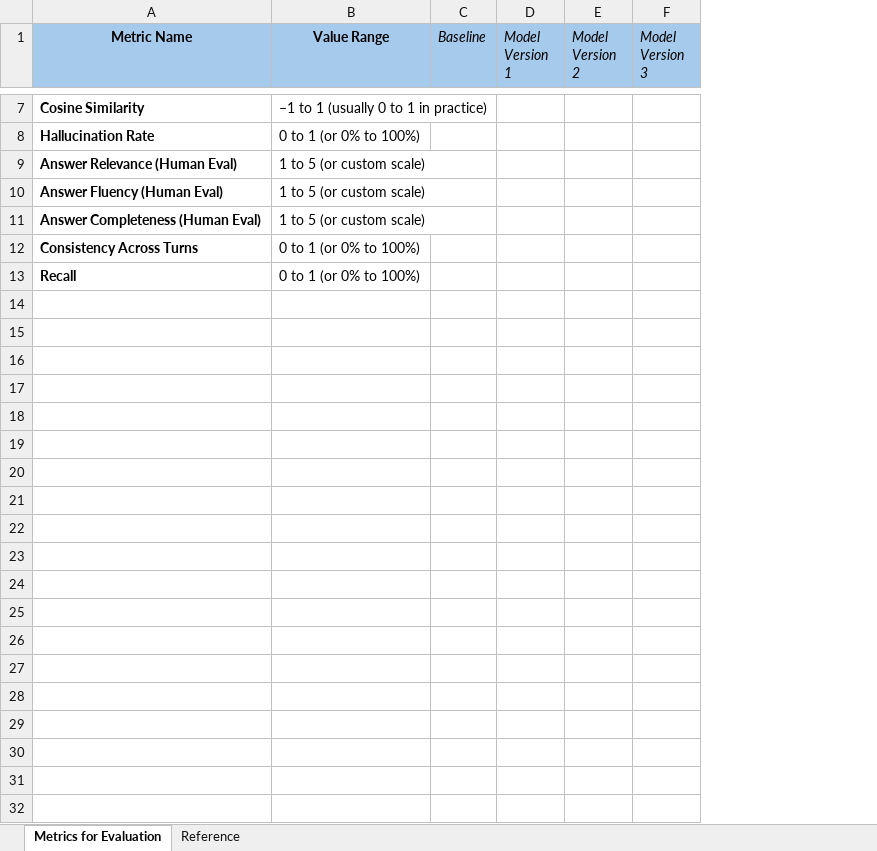
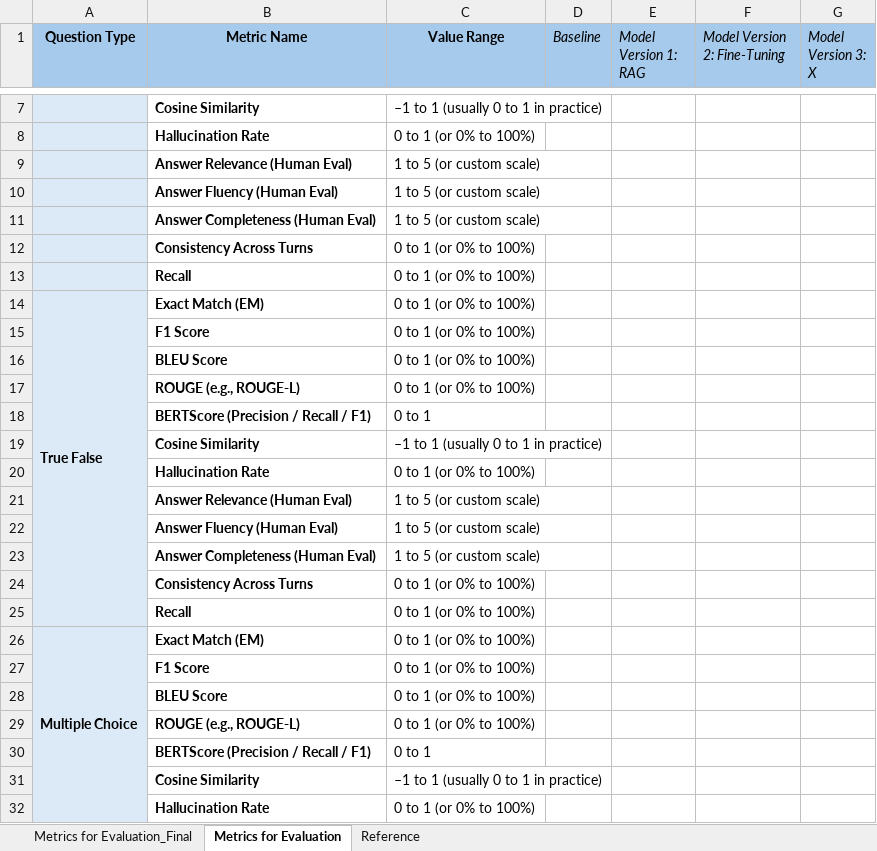
Before and after one commit to LorenaRaichle/ClinIQ, an Excel workbook: metrics/Evaluation_Metrics.xlsx, sheet Metrics for Evaluation, drawn as a sheet; only a part is shown, gaps mark what is left out; values as stored, in another font and other column widths than the file's, no borders; removed rows and columns are numbered as before the commit, all else as after; the diff covers the shown part only; the diff names each change by its address in the sheet, - before the commit and + after, or states it on an @@ line.

Commit message:
added updated Excel

```diff
--- a/metrics/Evaluation_Metrics.xlsx (sheet Metrics for Evaluation)
+++ b/metrics/Evaluation_Metrics.xlsx (sheet Metrics for Evaluation)
+sheet tab: Metrics for Evaluation_Final
+column A (Question Type), empty
-column D (Model Version 1), empty
-column E (Model Version 2), empty
-column F (Model Version 3), empty
+column E (Model Version 1: RAG), empty
+column F (Model Version 2: Fine-Tuning), empty
+column G (Model Version 3: X), empty
+row 14: True False | Exact Match (EM) | 0 to 1 (or 0% to 100%)
+row 15:  | F1 Score | 0 to 1 (or 0% to 100%)
+row 16:  | BLEU Score | 0 to 1 (or 0% to 100%)
+row 17:  | ROUGE (e.g., ROUGE-L) | 0 to 1 (or 0% to 100%)
+row 18:  | BERTScore (Precision / Recall / F1) | 0 to 1
+row 19:  | Cosine Similarity | –1 to 1 (usually 0 to 1 in practice)
+row 20:  | Hallucination Rate | 0 to 1 (or 0% to 100%)
+row 21:  | Answer Relevance (Human Eval) | 1 to 5 (or custom scale)
+row 22:  | Answer Fluency (Human Eval) | 1 to 5 (or custom scale)
+row 23:  | Answer Completeness (Human Eval) | 1 to 5 (or custom scale)
+row 24:  | Consistency Across Turns | 0 to 1 (or 0% to 100%)
+row 25:  | Recall | 0 to 1 (or 0% to 100%)
+row 26: Multiple Choice | Exact Match (EM) | 0 to 1 (or 0% to 100%)
+row 27:  | F1 Score | 0 to 1 (or 0% to 100%)
+row 28:  | BLEU Score | 0 to 1 (or 0% to 100%)
+row 29:  | ROUGE (e.g., ROUGE-L) | 0 to 1 (or 0% to 100%)
+row 30:  | BERTScore (Precision / Recall / F1) | 0 to 1
+row 31:  | Cosine Similarity | –1 to 1 (usually 0 to 1 in practice)
+row 32:  | Hallucination Rate | 0 to 1 (or 0% to 100%)
```
Also changed, not shown: 17 added rows elsewhere in this sheet, charts or pictures.
